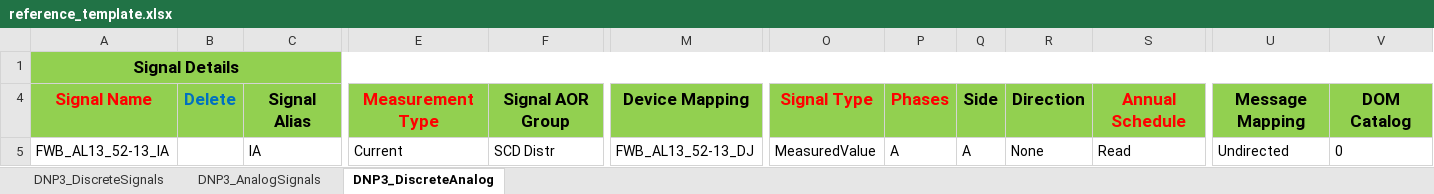
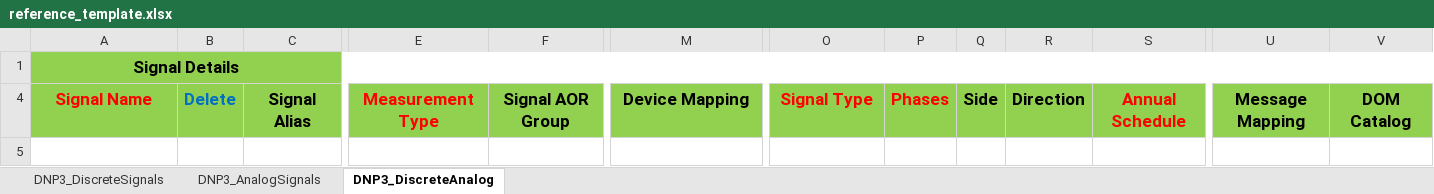
Before and after one commit to EduGomesNascimento/ADMS-TDT-GENERATOR, an Excel workbook: backend/data/reference_template.xlsx, sheet DNP3_DiscreteAnalog, drawn as a sheet; only a part is shown, gaps mark what is left out; values as stored, in another font and other column widths than the file's, no borders; rows hold the shown columns only; the diff names each change by its address in the sheet, - before the commit and + after, or states it on an @@ line.

```diff
--- a/backend/data/reference_template.xlsx (sheet DNP3_DiscreteAnalog)
+++ b/backend/data/reference_template.xlsx (sheet DNP3_DiscreteAnalog)
-row 5: FWB_AL13_52-13_IA |  | IA | Current | SCD Distr | FWB_AL13_52-13_DJ | MeasuredValue | A | A | None | Read | Undirected | 0
```
Also changed, not shown: 1 other file.
